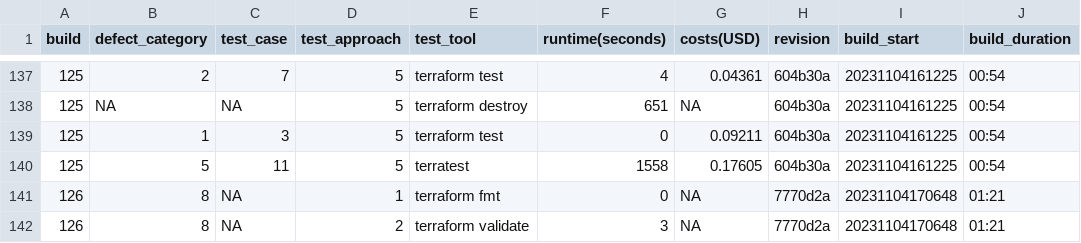
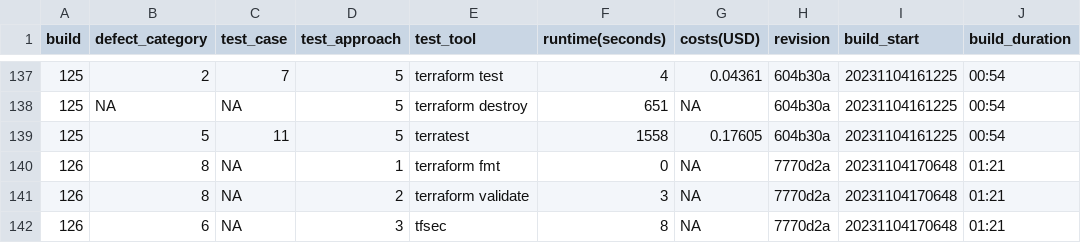
Before and after one commit to fex01/thesis-ws, a CSV file: measurements/merged_measurements_3.csv, drawn as a sheet; only a part is shown, gaps mark what is left out; the shorter side is filled out with more unchanged rows.

```diff
--- a/measurements/merged_measurements_3.csv
+++ b/measurements/merged_measurements_3.csv
@@ -138,3 +138,2 @@ build,defect_category,test_case,test_approach,test_tool,runtime(seconds),costs(U
 125,NA,NA,5,terraform destroy,651,NA,604b30a,20231104161225,00:54
-125,1,3,5,terraform test,0,0.09211,604b30a,20231104161225,00:54
 125,5,11,5,terratest,1558,0.17605,604b30a,20231104161225,00:54
```
Also changed, not shown: measurements/merged_measurements_2.csv, 1 other file.
